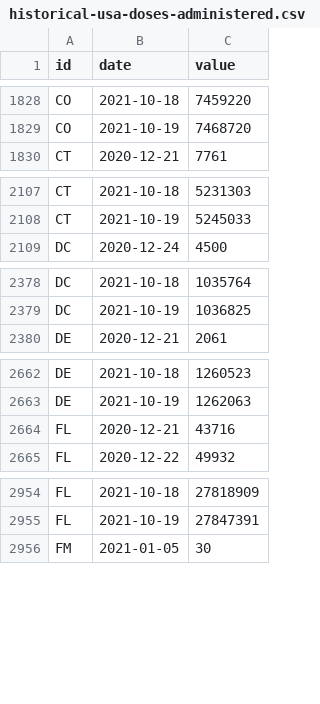
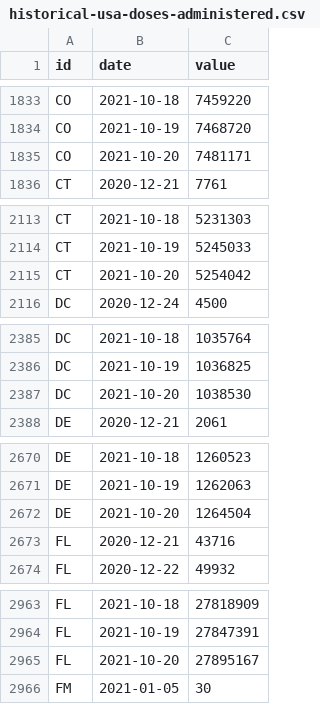
Before and after one commit to BloombergGraphics/covid-vaccine-tracker-data, a CSV file: data/historical-usa-doses-administered.csv, drawn as a sheet; only a part is shown, gaps mark what is left out; the diff covers the shown part only.

```diff
--- a/data/historical-usa-doses-administered.csv
+++ b/data/historical-usa-doses-administered.csv
@@ -1829,2 +1834,3 @@ CO,2021-10-18,7459220
 CO,2021-10-19,7468720
+CO,2021-10-20,7481171
 CT,2020-12-21,7761
@@ -2108,2 +2114,3 @@ CT,2021-10-18,5231303
 CT,2021-10-19,5245033
+CT,2021-10-20,5254042
 DC,2020-12-24,4500
@@ -2379,2 +2386,3 @@ DC,2021-10-18,1035764
 DC,2021-10-19,1036825
+DC,2021-10-20,1038530
 DE,2020-12-21,2061
@@ -2663,2 +2671,3 @@ DE,2021-10-18,1260523
 DE,2021-10-19,1262063
+DE,2021-10-20,1264504
 FL,2020-12-21,43716
@@ -2955,2 +2964,3 @@ FL,2021-10-18,27818909
 FL,2021-10-19,27847391
+FL,2021-10-20,27895167
 FM,2021-01-05,30
```
Also changed, not shown: 58 added rows elsewhere in this file, data/current-global.csv, data/current-usa.csv, 2 other files.
